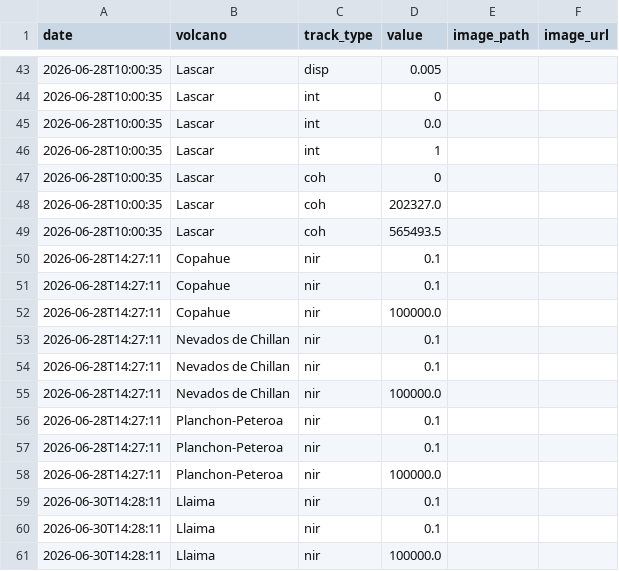
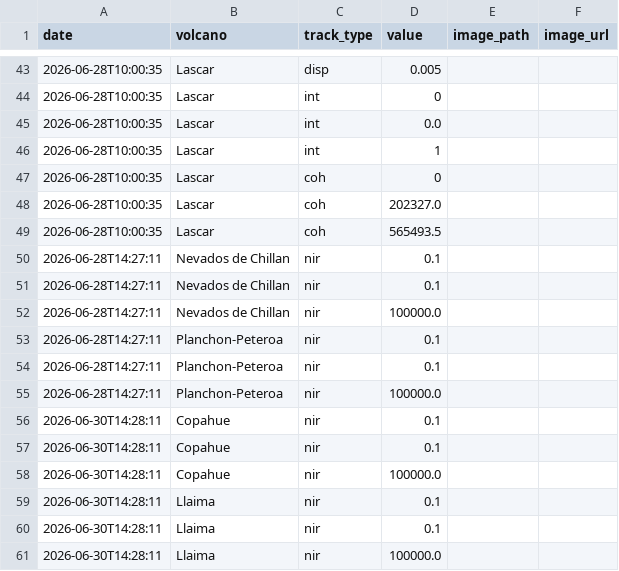
Before and after one commit to MendozaVolcanic/MOUNTS-Chile, a CSV file: csv/events.csv, drawn as a sheet; only a part is shown, gaps mark what is left out; removed rows and columns are numbered as before the commit, all else as after; the diff names each change by its address in the sheet, - before the commit and + after, or states it on an @@ line.

```diff
--- a/csv/events.csv
+++ b/csv/events.csv
-row 50: 2026-06-28T14:27:11 | Copahue | nir | 0.1
-row 51: 2026-06-28T14:27:11 | Copahue | nir | 0.1
-row 52: 2026-06-28T14:27:11 | Copahue | nir | 100000.0
+row 56: 2026-06-30T14:28:11 | Copahue | nir | 0.1
+row 57: 2026-06-30T14:28:11 | Copahue | nir | 0.1
+row 58: 2026-06-30T14:28:11 | Copahue | nir | 100000.0
```
Also changed, not shown: catalog.csv, csv/all_thermal.csv, 21 other files.
